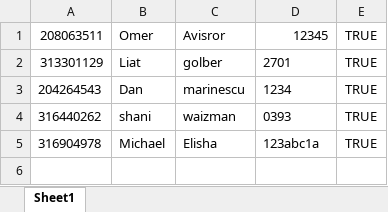
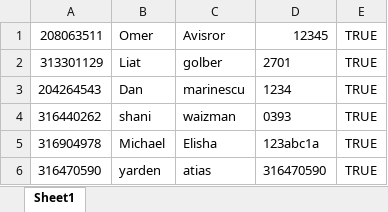
Before and after one commit to liatGolber/sales-opportunity-database-manager, an Excel workbook: project 8/bin/Debug/Users.xlsx, sheet Sheet1, drawn as a sheet; values as stored, in another font and other column widths than the file's, no borders; the diff names each change by its address in the sheet, - before the commit and + after, or states it on an @@ line.

```diff
--- a/project 8/bin/Debug/Users.xlsx (sheet Sheet1)
+++ b/project 8/bin/Debug/Users.xlsx (sheet Sheet1)
+row 6: 316470590 | yarden | atias | 316470590 | TRUE
```
Also changed, not shown: project 8/bin/Debug/Opportunites.xlsx, 22 other files.
